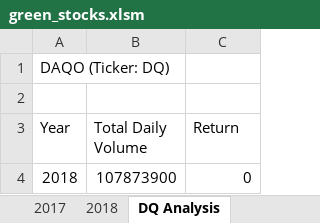
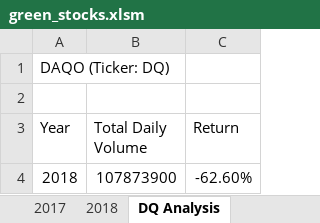
Before and after one commit to carolinacraus/stock-analysis, an Excel workbook: green_stocks.xlsm, sheet DQ Analysis, drawn as a sheet; values as stored, in another font and other column widths than the file's, no borders; the diff names each change by its address in the sheet, - before the commit and + after, or states it on an @@ line.

Commit message:
All Stocks Analysis

```diff
--- a/green_stocks.xlsm (sheet DQ Analysis)
+++ b/green_stocks.xlsm (sheet DQ Analysis)
-C4 (Return): 0
+C4 (Return): -62.60%
```
Also changed, not shown: other sheet tabs.
